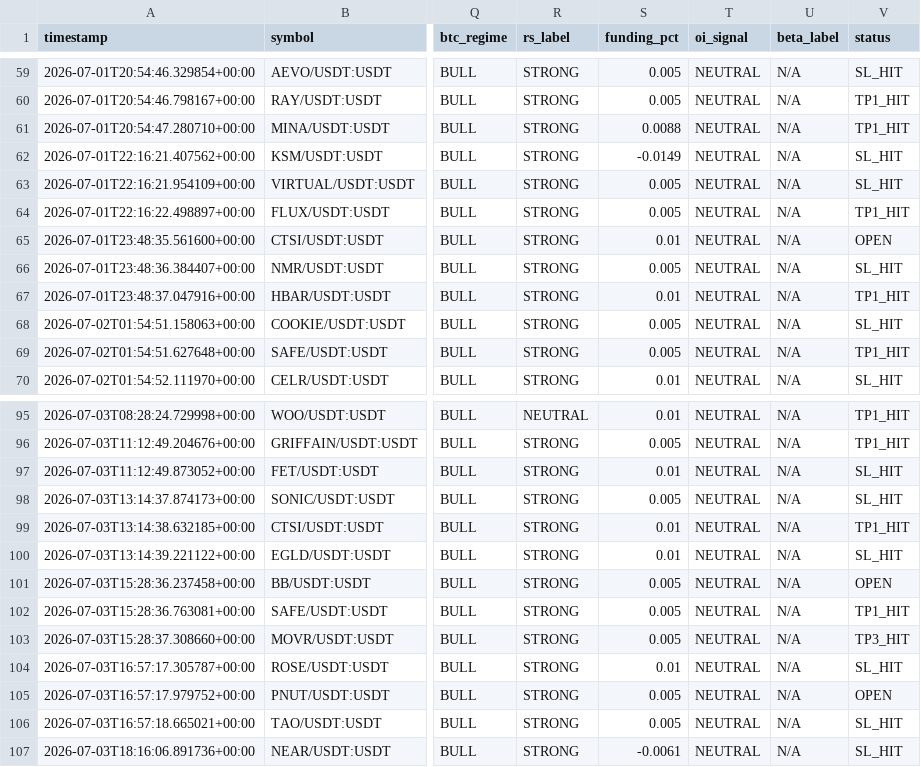
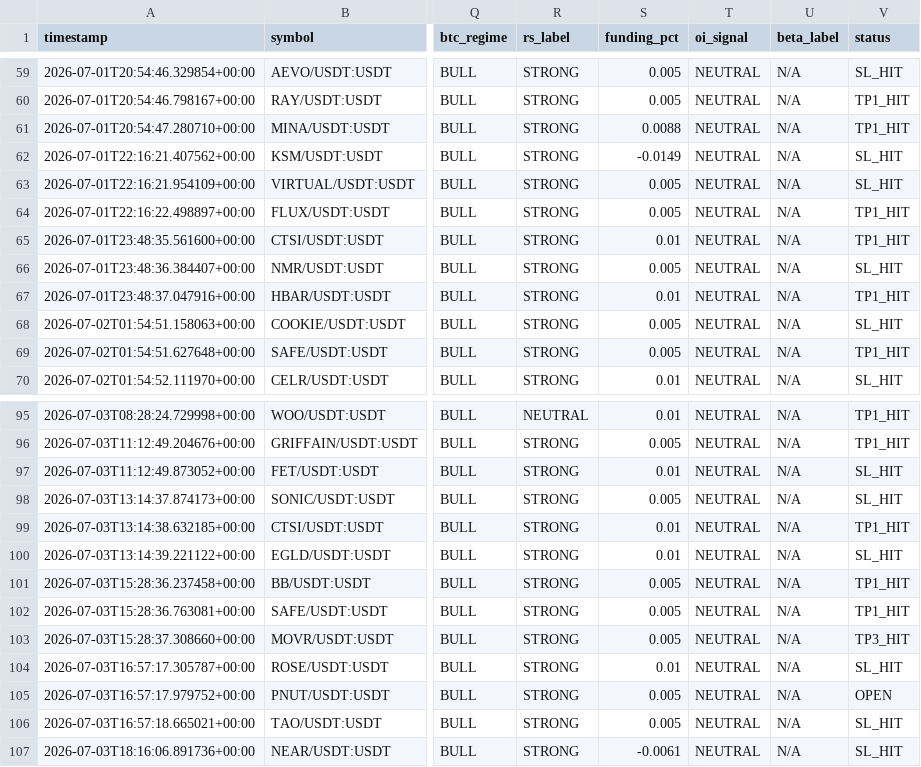
Before and after one commit to Mystgraider/ai-crypto-scan, a CSV file: storage/signals.csv, drawn as a sheet; only a part is shown, gaps mark what is left out; the diff names each change by its address in the sheet, - before the commit and + after, or states it on an @@ line.

Commit message:
chore: update signals [skip ci]

```diff
--- a/storage/signals.csv
+++ b/storage/signals.csv
-V65 (status): OPEN
+V65 (status): TP1_HIT
-V101 (status): OPEN
+V101 (status): TP1_HIT
```
